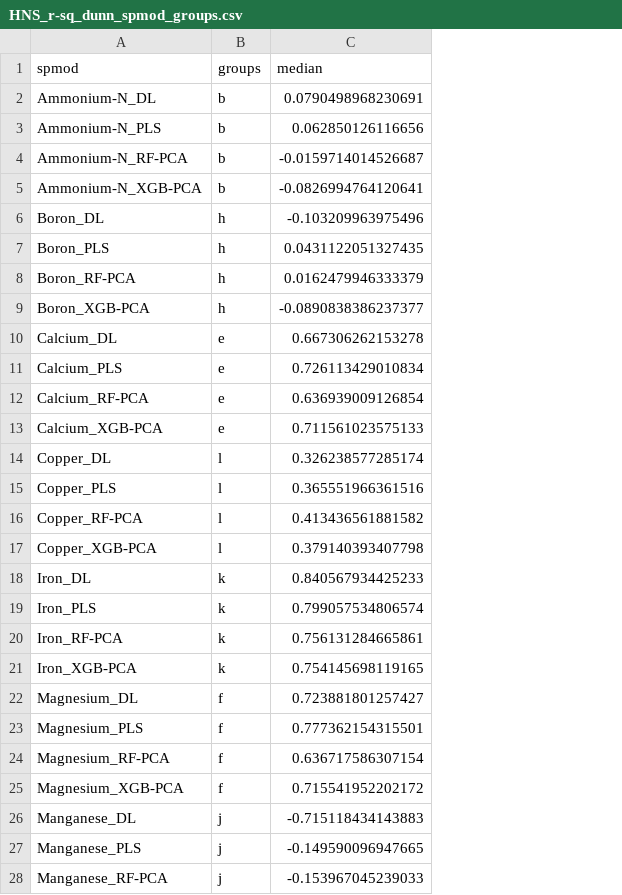
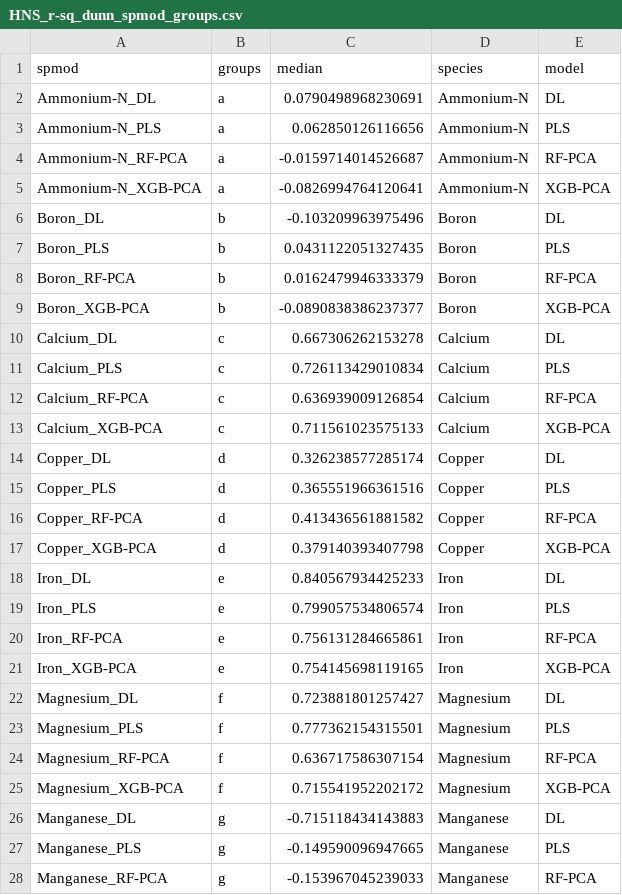
Before and after one commit to barrettcarter/water_quality-spectroscopy, a CSV file: Hydroponics/outputs/stats/HNS_r-sq_dunn_spmod_groups.csv, drawn as a sheet; only a part is shown; the diff covers the shown part only; the diff names each change by its address in the sheet, - before the commit and + after, or states it on an @@ line.

Commit message:
Update output_stats.R
Finished dunn grouping code for spmod. Saved outputs. And code for figure with outliers.

```diff
--- a/Hydroponics/outputs/stats/HNS_r-sq_dunn_spmod_groups.csv
+++ b/Hydroponics/outputs/stats/HNS_r-sq_dunn_spmod_groups.csv
+column D (species), rows 2-28: Ammonium-N | Ammonium-N | Ammonium-N | Ammonium-N | Boron | Boron | Boron | Boron | Calcium | Calcium | Calcium | Calcium | Copper | Copper | Copper | Copper | Iron | Iron | Iron | Iron | Magnesium | Magnesium | Magnesium | Magnesium | Manganese | Manganese | Manganese
+column E (model), rows 2-28: DL | PLS | RF-PCA | XGB-PCA | DL | PLS | RF-PCA | XGB-PCA | DL | PLS | RF-PCA | XGB-PCA | DL | PLS | RF-PCA | XGB-PCA | DL | PLS | RF-PCA | XGB-PCA | DL | PLS | RF-PCA | XGB-PCA | DL | PLS | RF-PCA
-B2:B5 (groups): b
+B2:B5 (groups): a
-B6:B9 (groups): h
+B6:B9 (groups): b
-B10:B13 (groups): e
+B10:B13 (groups): c
-B14:B17 (groups): l
+B14:B17 (groups): d
-B18:B21 (groups): k
+B18:B21 (groups): e
-B26:B28 (groups): j
+B26:B28 (groups): g
```
Also changed, not shown: 29 edited cells elsewhere in this file, 1 other file.
